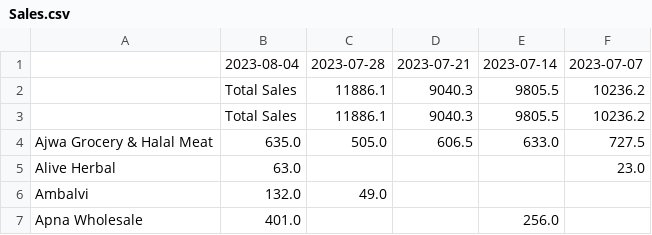
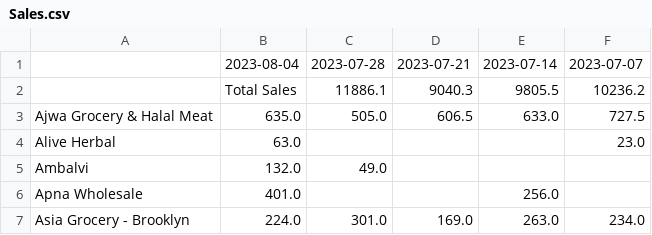
Before and after one commit to DarpanVegetables/Sales, a CSV file: Sales.csv, drawn as a sheet; only a part is shown; the shorter side is filled out with more unchanged rows; the diff names each change by its address in the sheet, - before the commit and + after, or states it on an @@ line.

Commit message:
Updating CSV file

```diff
--- a/Sales.csv
+++ b/Sales.csv
-row 3:  | Total Sales | 11886.1 | 9040.3 | 9805.5 | 10236.2
```
